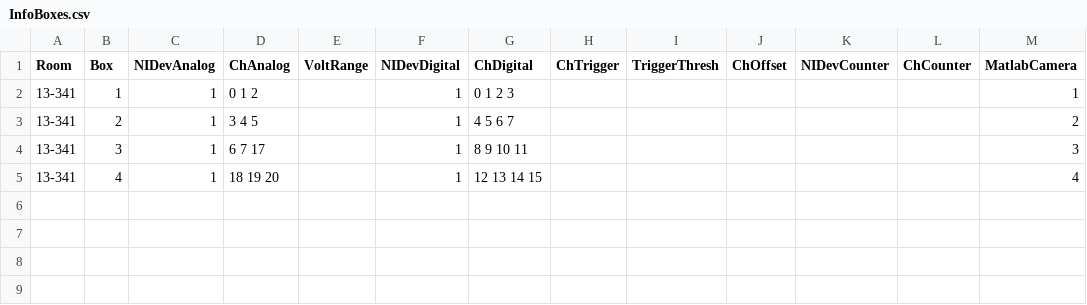
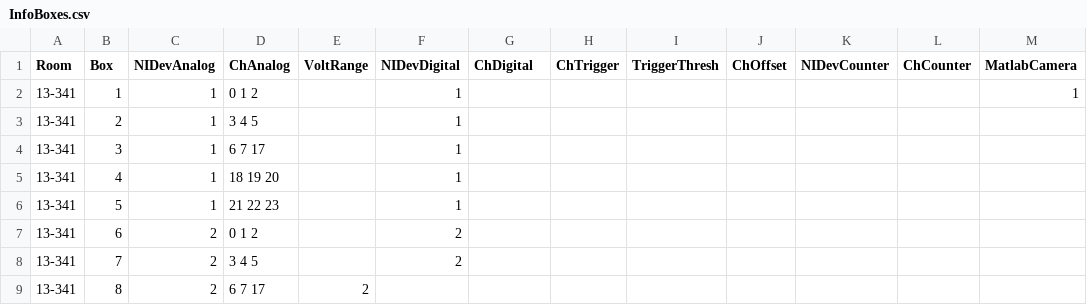
Before and after one commit to KimchiLab/OpBoxPhys, a CSV file: OpBox Phys Scripts/InfoBoxes.csv, drawn as a sheet.

Commit message:
Modifying code for 8 boxes

```diff
--- a/OpBox Phys Scripts/InfoBoxes.csv
+++ b/OpBox Phys Scripts/InfoBoxes.csv
@@ -1,5 +1,9 @@
 Room,Box,NIDevAnalog,ChAnalog,VoltRange,NIDevDigital,ChDigital,ChTrigger,TriggerThresh,ChOffset,NIDevCounter,ChCounter,MatlabCamera
-13-341,1,1,0 1 2,,1,0 1 2 3,,,,,,1
-13-341,2,1,3 4 5,,1,4 5 6 7,,,,,,2
-13-341,3,1,6 7 17,,1,8 9 10 11,,,,,,3
-13-341,4,1,18 19 20,,1,12 13 14 15,,,,,,4
+13-341,1,1,0 1 2,,1,,,,,,,1
+13-341,2,1,3 4 5,,1,,,,,,,
+13-341,3,1,6 7 17,,1,,,,,,,
+13-341,4,1,18 19 20,,1,,,,,,,
+13-341,5,1,21 22 23,,1,,,,,,,
+13-341,6,2,0 1 2,,2,,,,,,,
+13-341,7,2,3 4 5,,2,,,,,,,
+13-341,8,2,6 7 17,2,,,,,,,
```
Also changed, not shown: 2 other files.
